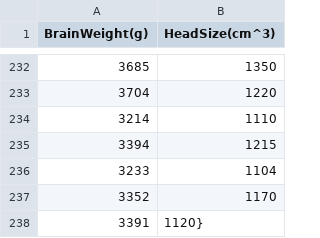
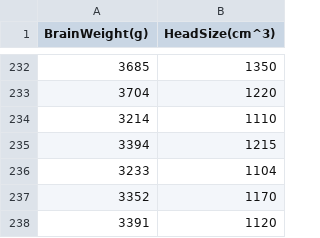
Before and after one commit to AeMcRa/Datascience-things, a CSV file: BrainHead.csv, drawn as a sheet; only a part is shown, gaps mark what is left out.

Commit message:
Update BrainHead.csv

```diff
--- a/BrainHead.csv
+++ b/BrainHead.csv
@@ -237,2 +237,2 @@ BrainWeight(g),HeadSize(cm^3)
 3352,1170
-3391,1120}
+3391,1120
```
